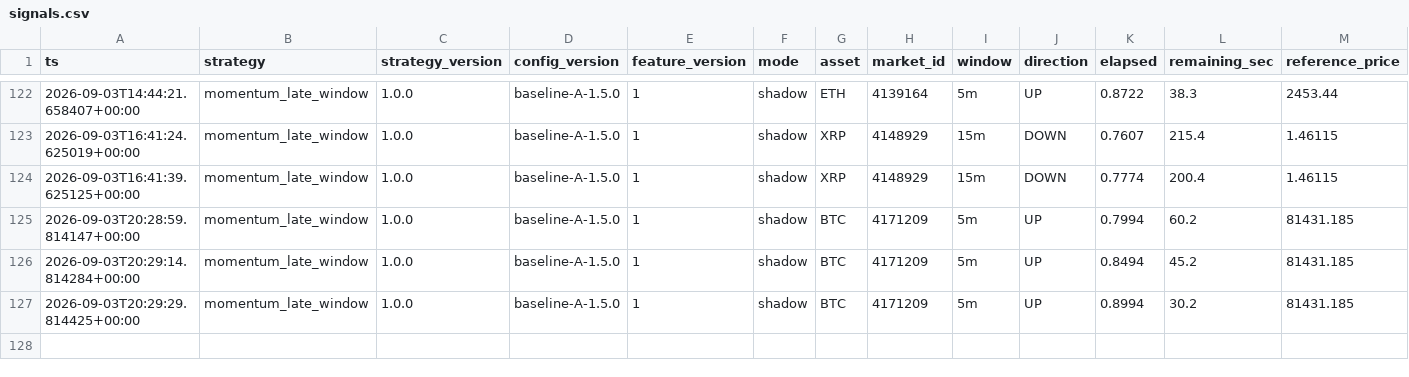
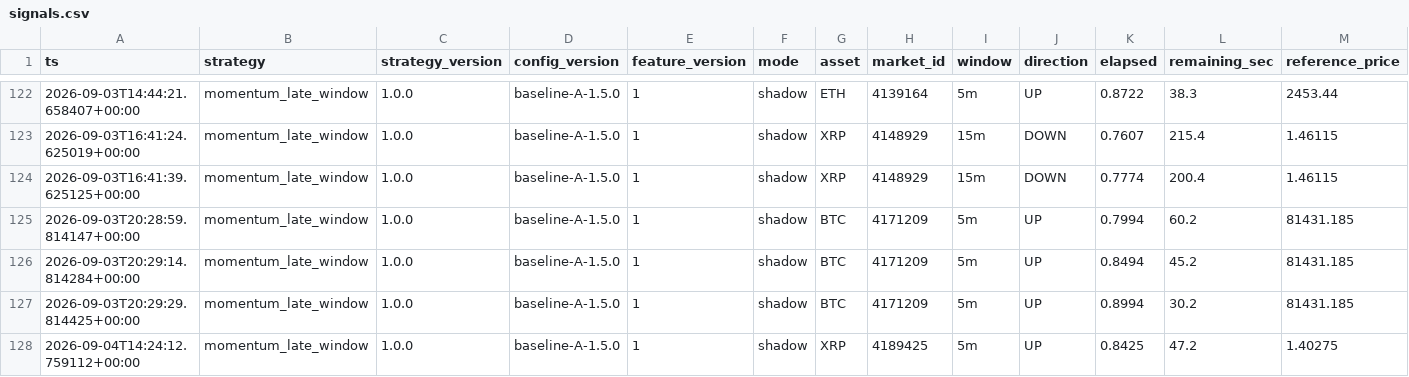
Before and after one commit to n85t594ht5-creator/polylab, a CSV file: data/signals.csv, drawn as a sheet; only a part is shown, gaps mark what is left out; rows hold the shown columns only; the diff names each change by its address in the sheet, - before the commit and + after, or states it on an @@ line.

```diff
--- a/data/signals.csv
+++ b/data/signals.csv
+row 128: 2026-09-04T14:24:12.759112+00:00 | momentum_late_window | 1.0.0 | baseline-A-1.5.0 | 1 | shadow | XRP | 4189425 | 5m | UP | 0.8425 | 47.2 | 1.40275
```
Also changed, not shown: data/moves/2026-09-04.csv, 15 other files.
